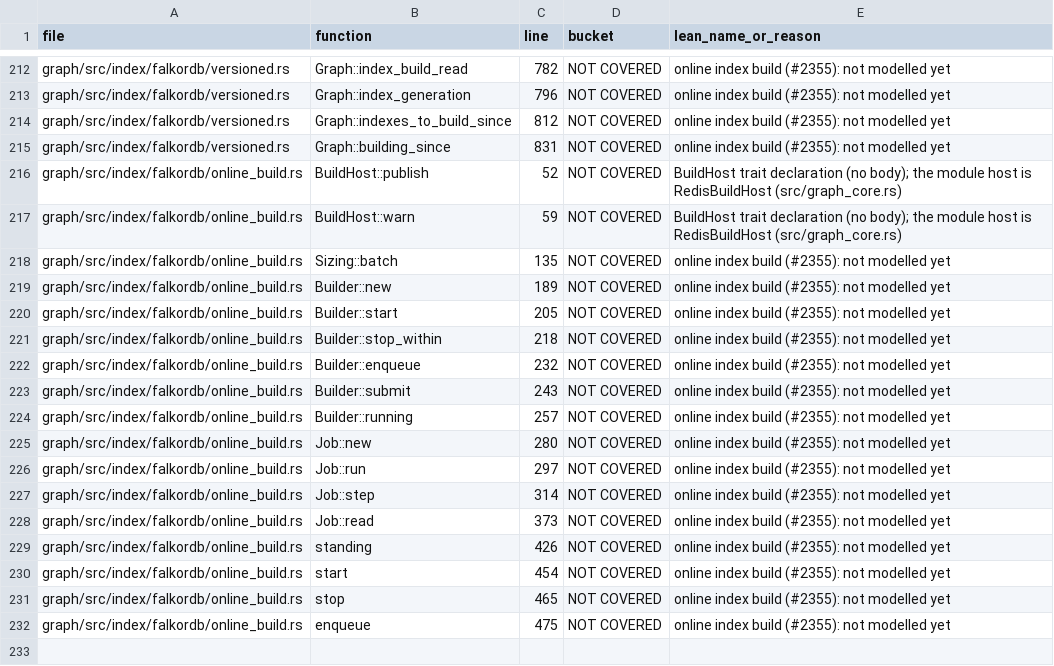
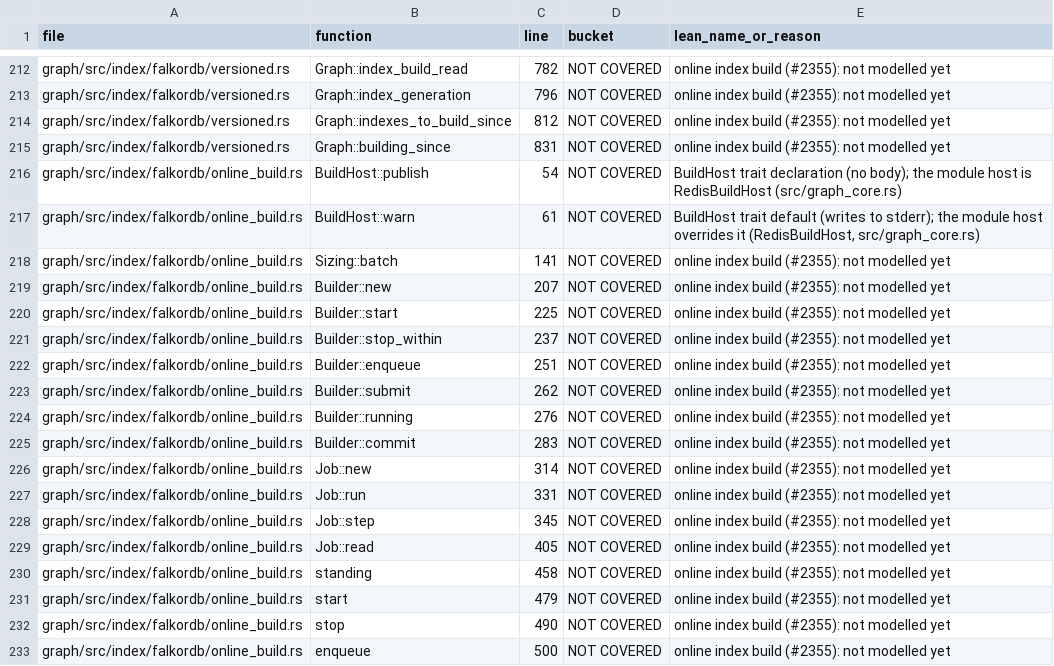
Before and after one commit to FalkorDB/FalkorDB, a TSV file: proofs/native_index/COVERAGE.tsv, drawn as a sheet; only a part is shown, gaps mark what is left out.

Commit message:
refactor(index): a job whose batch is refused fails, and its index stays Building
A refused batch version, which only a bug makes happen, used to send its
job back to the pool after a second's wait, forever. With one build
worker, the default, every other index's build then went at one batch a
second.

The job now ends at the first refusal (`Step::Failed`) and warns once.
Its index is left `Building`, so reads on it keep scanning the label, as
they do while it is built; they never reach another index. An RDB load
builds the index without the builder; dropping it and creating it again
starts another job.

A test has the builder refuse the first batch of two jobs, one run by
hand and one on the pool: each ends and warns once, and the index is
still `Building`, with nothing published, and unused by the planner. A
job that ran again would have built it.

`create_building`'s doc said reads on a `Building` column fall through
to RediSearch; they scan.

```diff
--- a/proofs/native_index/COVERAGE.tsv
+++ b/proofs/native_index/COVERAGE.tsv
@@ -215,18 +215,19 @@ graph/src/index/falkordb/versioned.rs	Graph::indexes_to_build_since	812	NOT COVE
 graph/src/index/falkordb/versioned.rs	Graph::building_since	831	NOT COVERED	online index build (#2355): not modelled yet
-graph/src/index/falkordb/online_build.rs	BuildHost::publish	52	NOT COVERED	BuildHost trait declaration (no body); the module host is RedisBuildHost (src/graph_core.rs)
-graph/src/index/falkordb/online_build.rs	BuildHost::warn	59	NOT COVERED	BuildHost trait declaration (no body); the module host is RedisBuildHost (src/graph_core.rs)
-graph/src/index/falkordb/online_build.rs	Sizing::batch	135	NOT COVERED	online index build (#2355): not modelled yet
-graph/src/index/falkordb/online_build.rs	Builder::new	189	NOT COVERED	online index build (#2355): not modelled yet
-graph/src/index/falkordb/online_build.rs	Builder::start	205	NOT COVERED	online index build (#2355): not modelled yet
-graph/src/index/falkordb/online_build.rs	Builder::stop_within	218	NOT COVERED	online index build (#2355): not modelled yet
-graph/src/index/falkordb/online_build.rs	Builder::enqueue	232	NOT COVERED	online index build (#2355): not modelled yet
-graph/src/index/falkordb/online_build.rs	Builder::submit	243	NOT COVERED	online index build (#2355): not modelled yet
-graph/src/index/falkordb/online_build.rs	Builder::running	257	NOT COVERED	online index build (#2355): not modelled yet
-graph/src/index/falkordb/online_build.rs	Job::new	280	NOT COVERED	online index build (#2355): not modelled yet
-graph/src/index/falkordb/online_build.rs	Job::run	297	NOT COVERED	online index build (#2355): not modelled yet
-graph/src/index/falkordb/online_build.rs	Job::step	314	NOT COVERED	online index build (#2355): not modelled yet
-graph/src/index/falkordb/online_build.rs	Job::read	373	NOT COVERED	online index build (#2355): not modelled yet
-graph/src/index/falkordb/online_build.rs	standing	426	NOT COVERED	online index build (#2355): not modelled yet
-graph/src/index/falkordb/online_build.rs	start	454	NOT COVERED	online index build (#2355): not modelled yet
-graph/src/index/falkordb/online_build.rs	stop	465	NOT COVERED	online index build (#2355): not modelled yet
-graph/src/index/falkordb/online_build.rs	enqueue	475	NOT COVERED	online index build (#2355): not modelled yet
+graph/src/index/falkordb/online_build.rs	BuildHost::publish	54	NOT COVERED	BuildHost trait declaration (no body); the module host is RedisBuildHost (src/graph_core.rs)
+graph/src/index/falkordb/online_build.rs	BuildHost::warn	61	NOT COVERED	BuildHost trait default (writes to stderr); the module host overrides it (RedisBuildHost, src/graph_core.rs)
+graph/src/index/falkordb/online_build.rs	Sizing::batch	141	NOT COVERED	online index build (#2355): not modelled yet
+graph/src/index/falkordb/online_build.rs	Builder::new	207	NOT COVERED	online index build (#2355): not modelled yet
+graph/src/index/falkordb/online_build.rs	Builder::start	225	NOT COVERED	online index build (#2355): not modelled yet
+graph/src/index/falkordb/online_build.rs	Builder::stop_within	237	NOT COVERED	online index build (#2355): not modelled yet
+graph/src/index/falkordb/online_build.rs	Builder::enqueue	251	NOT COVERED	online index build (#2355): not modelled yet
+graph/src/index/falkordb/online_build.rs	Builder::submit	262	NOT COVERED	online index build (#2355): not modelled yet
+graph/src/index/falkordb/online_build.rs	Builder::running	276	NOT COVERED	online index build (#2355): not modelled yet
+graph/src/index/falkordb/online_build.rs	Builder::commit	283	NOT COVERED	online index build (#2355): not modelled yet
+graph/src/index/falkordb/online_build.rs	Job::new	314	NOT COVERED	online index build (#2355): not modelled yet
+graph/src/index/falkordb/online_build.rs	Job::run	331	NOT COVERED	online index build (#2355): not modelled yet
+graph/src/index/falkordb/online_build.rs	Job::step	345	NOT COVERED	online index build (#2355): not modelled yet
+graph/src/index/falkordb/online_build.rs	Job::read	405	NOT COVERED	online index build (#2355): not modelled yet
+graph/src/index/falkordb/online_build.rs	standing	458	NOT COVERED	online index build (#2355): not modelled yet
+graph/src/index/falkordb/online_build.rs	start	479	NOT COVERED	online index build (#2355): not modelled yet
+graph/src/index/falkordb/online_build.rs	stop	490	NOT COVERED	online index build (#2355): not modelled yet
+graph/src/index/falkordb/online_build.rs	enqueue	500	NOT COVERED	online index build (#2355): not modelled yet
```
Also changed, not shown: 4 other files.
